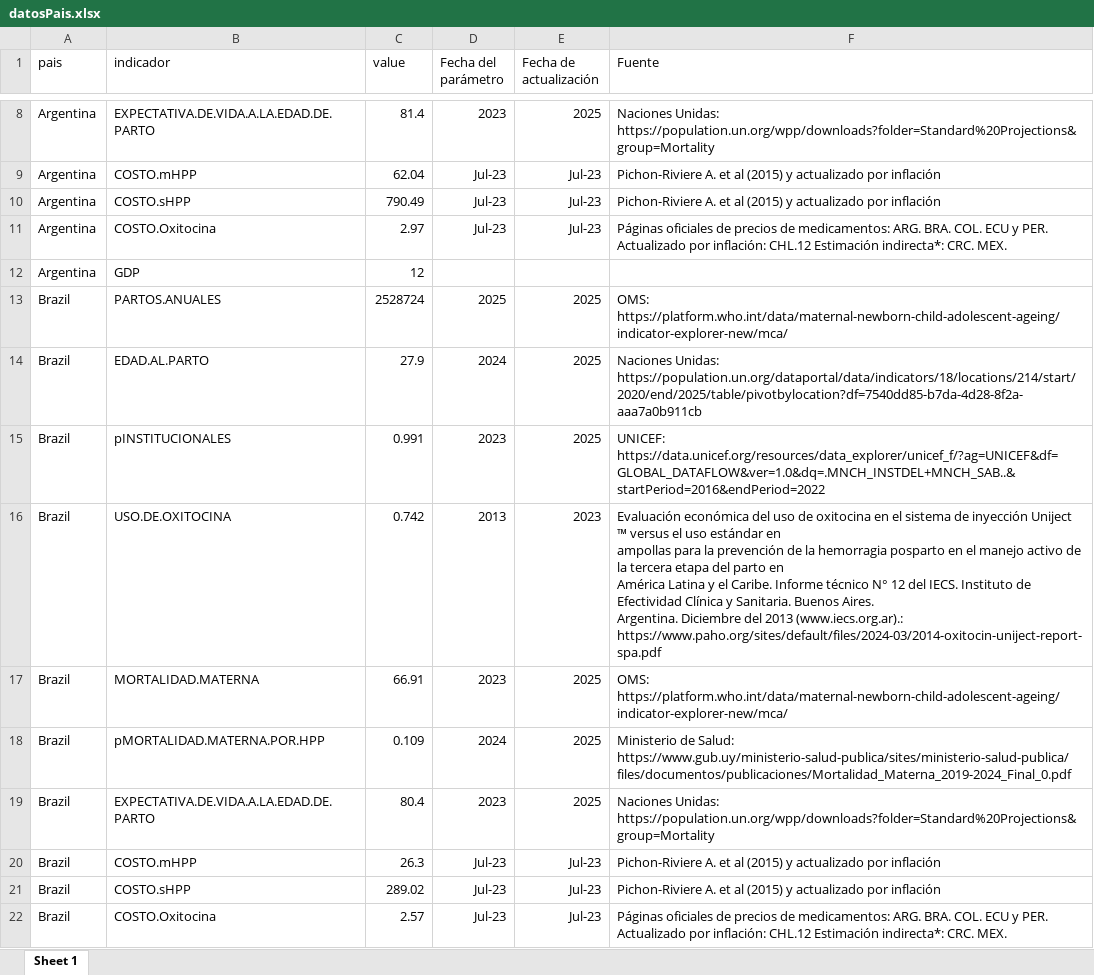
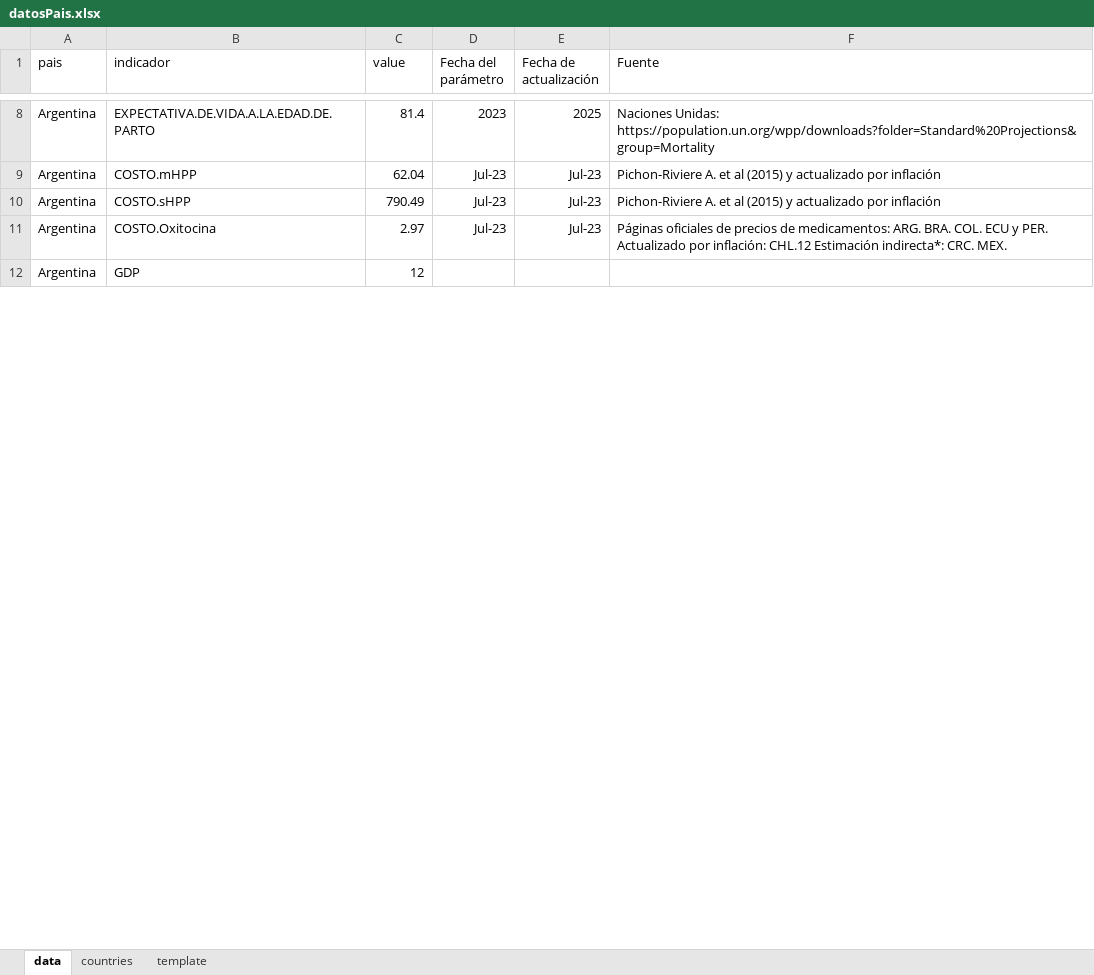
Before and after one commit to agsantoro/PiaToolv2, an Excel workbook: models/hpp/data/datosPais.xlsx, sheet data, drawn as a sheet; only a part is shown, gaps mark what is left out; values as stored, in another font and other column widths than the file's, no borders; removed rows and columns are numbered as before the commit, all else as after; ↵ is a line break in a cell; the diff covers the shown part only; the diff names each change by its address in the sheet, - before the commit and + after, or states it on an @@ line.

```diff
--- a/models/hpp/data/datosPais.xlsx (sheet data)
+++ b/models/hpp/data/datosPais.xlsx (sheet data)
-sheet tab: Sheet 1
+sheet tab: data
+sheet tab: countries
+sheet tab: template
@@ row 13 hidden: Brazil | PARTOS.ANUALES | 2528724 | 2025 | 2025 | OMS: https://platform.who.int/data/maternal-newborn-child-adolescent-ageing/indicator-explorer-new/mca/ @@
@@ row 14 hidden: Brazil | EDAD.AL.PARTO | 27.9 | 2024 | 2025 | Naciones Unidas: https://population.un.org/dataportal/data/indicators/18/locations/214/start/2020/end/2025/table/pivotbylocation?df=7540dd85-b7da-4d28-8f2a-aaa7a0b911cb @@
@@ row 15 hidden: Brazil | pINSTITUCIONALES | 0.991 | 2023 | 2025 | UNICEF: https://data.unicef.org/resources/data_explorer/unicef_f/?ag=UNICEF&df=GLOBAL_DATAFLOW&ver=1.0&dq=.MNCH_INSTDEL+MNCH_SAB..&startPeriod=2016&endPeriod=2022 @@
@@ row 16 hidden: Brazil | USO.DE.OXITOCINA | 0.742 | 2013 | 2023 | Evaluación económica del uso de oxitocina en el sistema de inyección Uniject ™ versus el uso estándar en ↵ ampollas para la prevención de la hemorragia posparto en el manejo activo de la tercera etapa del parto en ↵ América Latina y el Caribe. Informe técnico N° 12 del IECS. Instituto de Efectividad Clínica y Sanitaria. Buenos Aires. ↵ Argentina. Diciembre del 2013 (www.iecs.org.ar).: https://www.paho.org/sites/default/files/2024-03/2014-oxitocin-uniject-report-spa.pdf @@
@@ row 17 hidden: Brazil | MORTALIDAD.MATERNA | 66.91 | 2023 | 2025 | OMS: https://platform.who.int/data/maternal-newborn-child-adolescent-ageing/indicator-explorer-new/mca/ @@
@@ row 18 hidden: Brazil | pMORTALIDAD.MATERNA.POR.HPP | 0.109 | 2024 | 2025 | Ministerio de Salud: https://www.gub.uy/ministerio-salud-publica/sites/ministerio-salud-publica/files/documentos/publicaciones/Mortalidad_Materna_2019-2024_Final_0.pdf @@
@@ row 19 hidden: Brazil | EXPECTATIVA.DE.VIDA.A.LA.EDAD.DE.PARTO | 80.4 | 2023 | 2025 | Naciones Unidas: https://population.un.org/wpp/downloads?folder=Standard%20Projections&group=Mortality @@
@@ row 20 hidden: Brazil | COSTO.mHPP | 26.3 | Jul-23 | Jul-23 | Pichon-Riviere A. et al (2015) y actualizado por inflación @@
@@ row 21 hidden: Brazil | COSTO.sHPP | 289.02 | Jul-23 | Jul-23 | Pichon-Riviere A. et al (2015) y actualizado por inflación @@
@@ row 22 hidden: Brazil | COSTO.Oxitocina | 2.57 | Jul-23 | Jul-23 | Páginas oficiales de precios de medicamentos: ARG. BRA. COL. ECU y PER. Actualizado por inflación: CHL.12 Estimación indirecta*: CRC. MEX. @@
```
Also changed, not shown: 10 added rows, 99 hidden or unhidden rows, 1 edited cell and cell formats elsewhere in this sheet, 6 other files.
